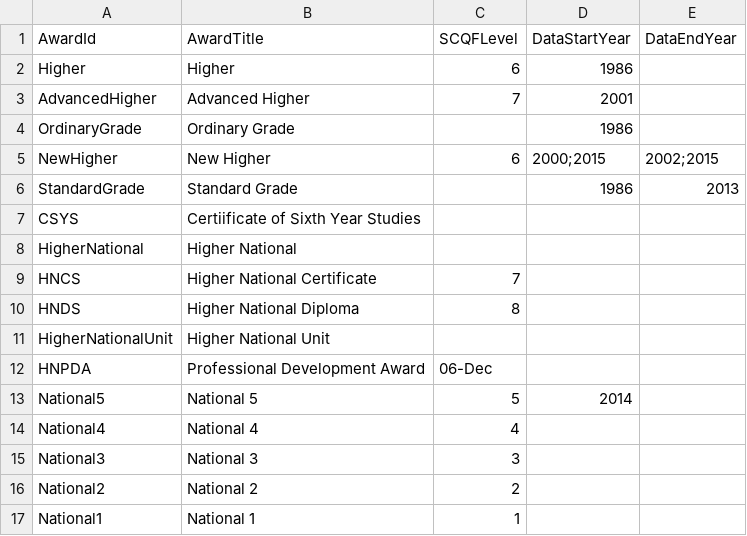
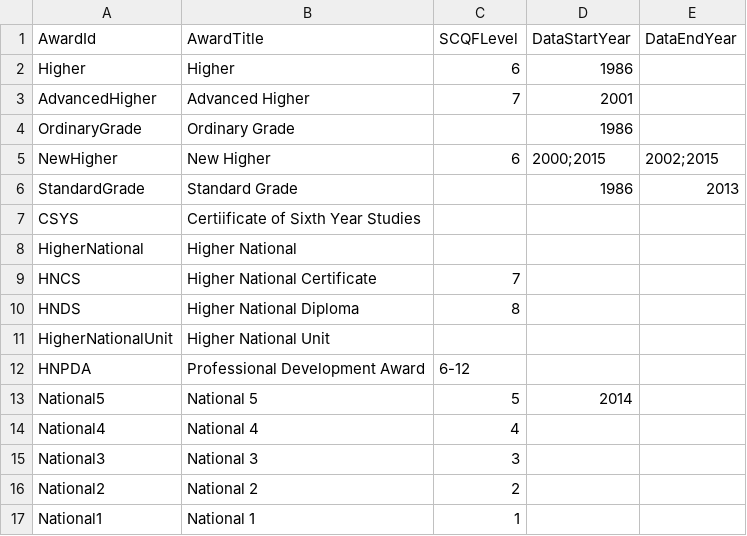
Before and after one commit to aba-sah/sta-it402-dresscode, a CSV file: code/data/sqa_qualifications.csv, drawn as a sheet.

Commit message:
Update sqa_qualifications.csv

```diff
--- a/code/data/sqa_qualifications.csv
+++ b/code/data/sqa_qualifications.csv
@@ -11,3 +11,3 @@ HNDS,Higher National Diploma,8,,
 HigherNationalUnit,Higher National Unit,,,
-HNPDA,Professional Development Award,06-Dec,,
+HNPDA,Professional Development Award,6-12,,
 National5,National 5,5,2014,
```
